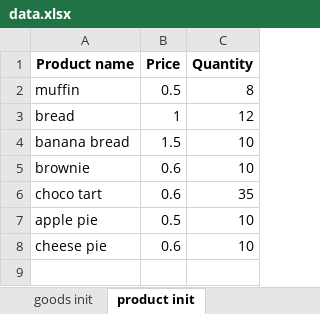
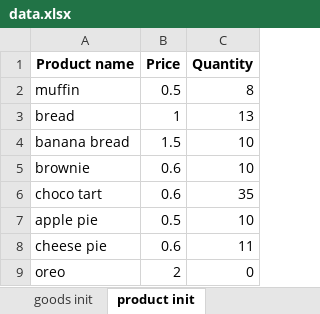
Before and after one commit to ilibo8/bakery, an Excel workbook: Data/data.xlsx, sheet product init, drawn as a sheet; values as stored, in another font and other column widths than the file's, no borders; the diff names each change by its address in the sheet, - before the commit and + after, or states it on an @@ line.

```diff
--- a/Data/data.xlsx (sheet product init)
+++ b/Data/data.xlsx (sheet product init)
-C3 (Quantity): 12
+C3 (Quantity): 13
-C8 (Quantity): 10
+C8 (Quantity): 11
+row 9: oreo | 2 | 0
```
Also changed, not shown: sheet goods init, 6 other files.
